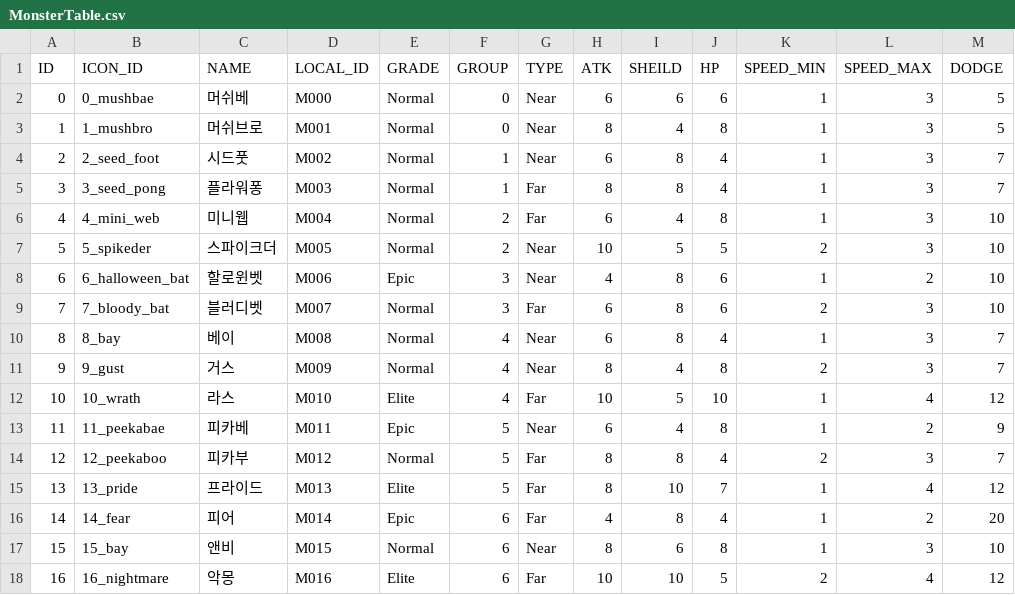
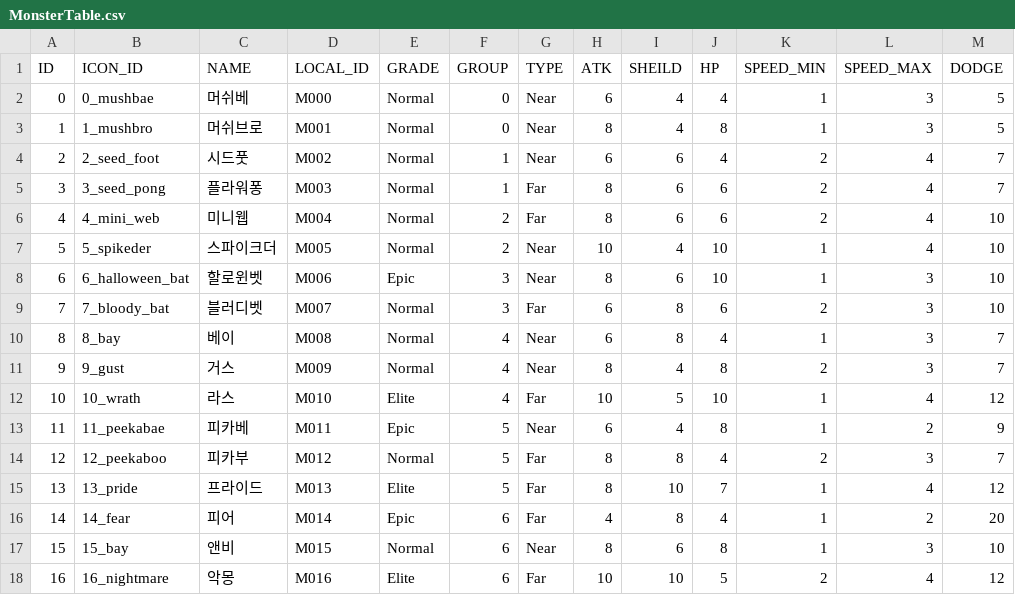
Before and after one commit to 12tg12tg/NeverlandForest, a CSV file: Assets/Resources/Tables/MonsterTable.csv, drawn as a sheet.

```diff
--- a/Assets/Resources/Tables/MonsterTable.csv
+++ b/Assets/Resources/Tables/MonsterTable.csv
@@ -1,9 +1,9 @@
 ID,ICON_ID,NAME,LOCAL_ID,GRADE,GROUP,TYPE,ATK,SHEILD,HP,SPEED_MIN,SPEED_MAX,DODGE
-0,0_mushbae,머쉬베,M000,Normal,0,Near,6,6,6,1,3,5
+0,0_mushbae,머쉬베,M000,Normal,0,Near,6,4,4,1,3,5
 1,1_mushbro,머쉬브로,M001,Normal,0,Near,8,4,8,1,3,5
-2,2_seed_foot,시드풋,M002,Normal,1,Near,6,8,4,1,3,7
-3,3_seed_pong,플라워퐁,M003,Normal,1,Far,8,8,4,1,3,7
-4,4_mini_web,미니웹,M004,Normal,2,Far,6,4,8,1,3,10
-5,5_spikeder,스파이크더,M005,Normal,2,Near,10,5,5,2,3,10
-6,6_halloween_bat,할로윈벳,M006,Epic,3,Near,4,8,6,1,2,10
+2,2_seed_foot,시드풋,M002,Normal,1,Near,6,6,4,2,4,7
+3,3_seed_pong,플라워퐁,M003,Normal,1,Far,8,6,6,2,4,7
+4,4_mini_web,미니웹,M004,Normal,2,Far,8,6,6,2,4,10
+5,5_spikeder,스파이크더,M005,Normal,2,Near,10,4,10,1,4,10
+6,6_halloween_bat,할로윈벳,M006,Epic,3,Near,8,6,10,1,3,10
 7,7_bloody_bat,블러디벳,M007,Normal,3,Far,6,8,6,2,3,10
```
Also changed, not shown: Assets/Resources/Tables/PlayerSkillTable.csv, 6 other files.
